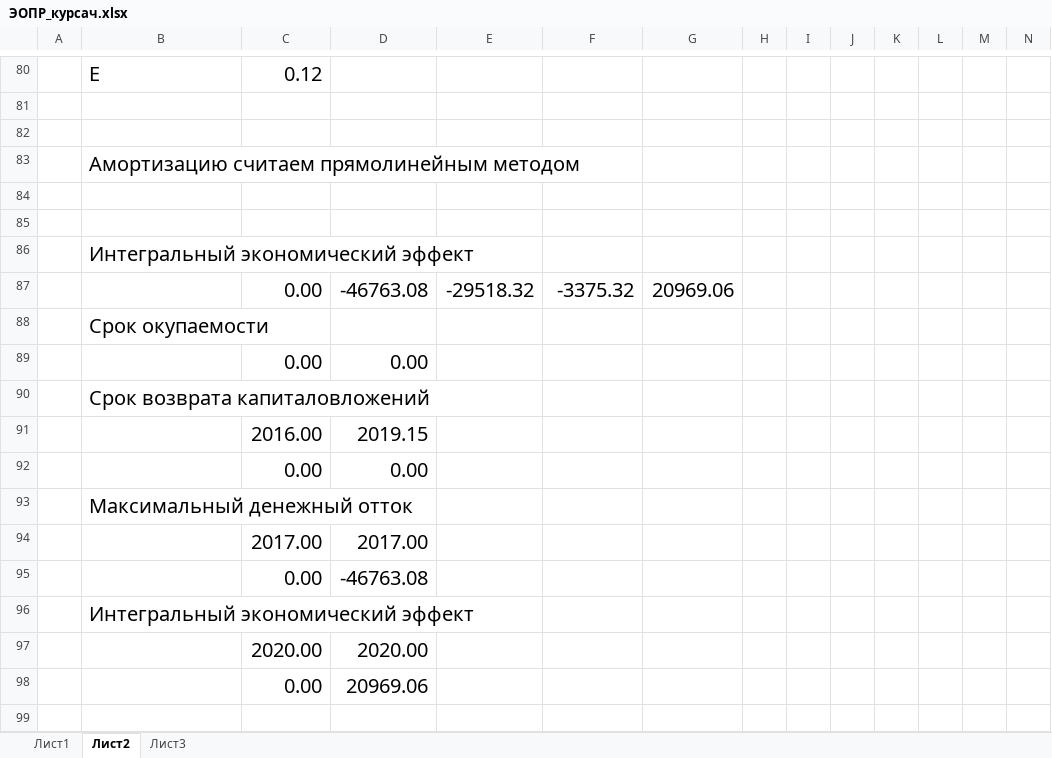
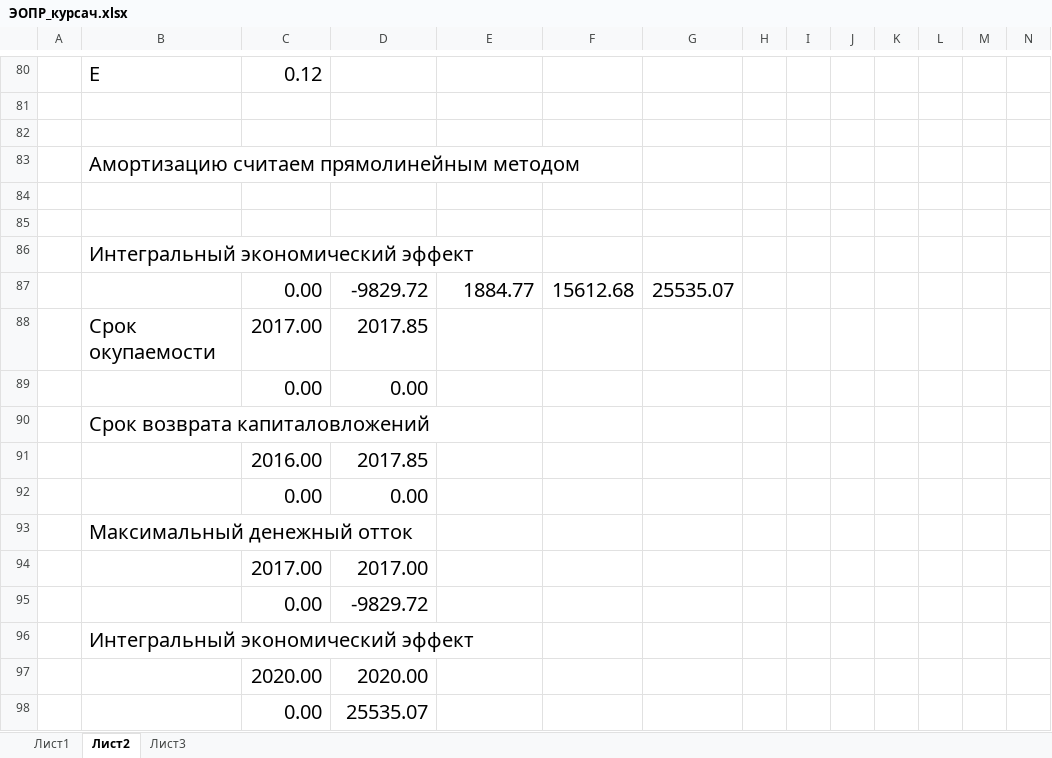
Before and after one commit to sasha2567/diplom, an Excel workbook: К защите/Саша/ЭОПР_курсач.xlsx, sheet Лист2, drawn as a sheet; only a part is shown, gaps mark what is left out; values as stored, in another font and other column widths than the file's, no borders; charts and pictures not drawn; removed rows and columns are numbered as before the commit, all else as after; rows hold the shown columns only; the diff covers the shown part only; the diff names each change by its address in the sheet, - before the commit and + after, or states it on an @@ line.

```diff
--- a/К защите/Саша/ЭОПР_курсач.xlsx (sheet Лист2)
+++ b/К защите/Саша/ЭОПР_курсач.xlsx (sheet Лист2)
-row 87:  |  | 0.00 | -46763.08 | -29518.32 | -3375.32 | 20969.06
+row 87:  |  | 0.00 | -9829.72 | 1884.77 | 15612.68 | 25535.07
-C88: (empty)
+C88: 2017.00
-D88: (empty)
+D88: 2017.85
-D91: 2019.15
+D91: 2017.85
-D95: -46763.08
+D95: -9829.72
-D98: 20969.06
+D98: 25535.07
```
Also changed, not shown: 2 added rows, 2 removed rows, 82 edited cells and cell formats elsewhere in this sheet, charts or pictures, 3 other files.
